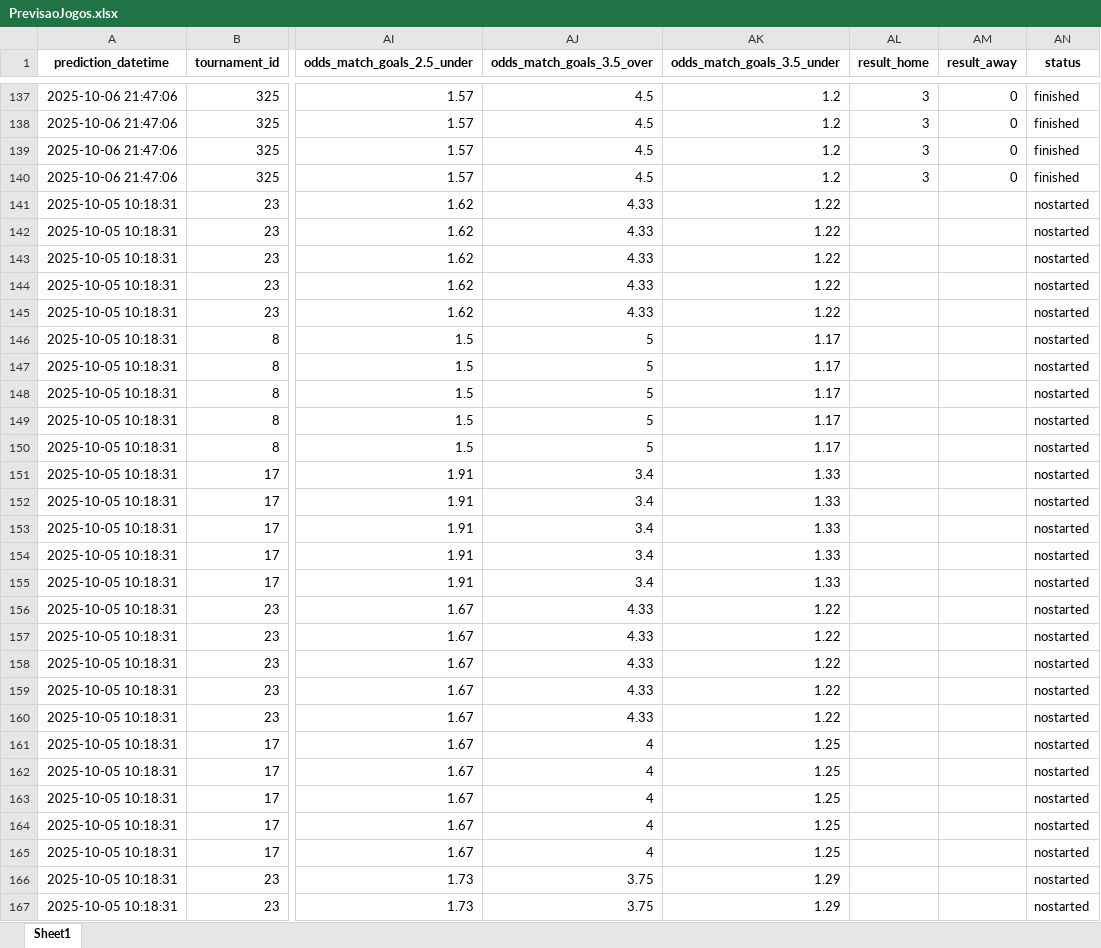
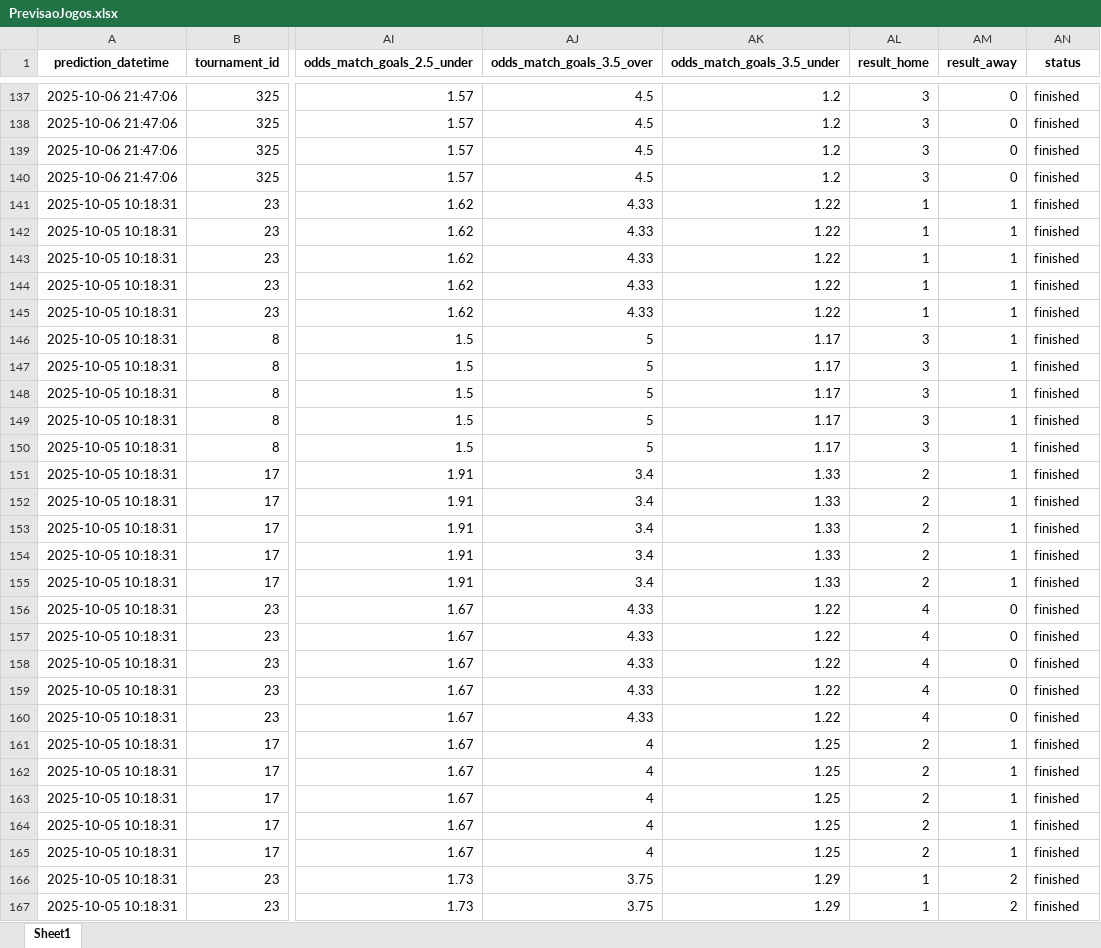
Before and after one commit to luizmelo2/placarguru-web, an Excel workbook: PrevisaoJogos.xlsx, sheet Sheet1, drawn as a sheet; only a part is shown, gaps mark what is left out; values as stored, in another font and other column widths than the file's, no borders; the diff covers the shown part only; the diff names each change by its address in the sheet, - before the commit and + after, or states it on an @@ line.

Commit message:
,,,

```diff
--- a/PrevisaoJogos.xlsx (sheet Sheet1)
+++ b/PrevisaoJogos.xlsx (sheet Sheet1)
-AL141:AL145 (result_home): (empty)
+AL141:AL145 (result_home): 1
-AM141:AM155 (result_away): (empty)
+AM141:AM155 (result_away): 1
-AN141:AN167 (status): nostarted
+AN141:AN167 (status): finished
-AL146:AL150 (result_home): (empty)
+AL146:AL150 (result_home): 3
-AL151:AL155 (result_home): (empty)
+AL151:AL155 (result_home): 2
-AL156:AL160 (result_home): (empty)
+AL156:AL160 (result_home): 4
-AM156:AM160 (result_away): (empty)
+AM156:AM160 (result_away): 0
-AL161:AL165 (result_home): (empty)
+AL161:AL165 (result_home): 2
-AM161:AM165 (result_away): (empty)
+AM161:AM165 (result_away): 1
-AL166:AL167 (result_home): (empty)
+AL166:AL167 (result_home): 1
-AM166:AM167 (result_away): (empty)
+AM166:AM167 (result_away): 2
```
Also changed, not shown: 444 edited cells elsewhere in this sheet.
